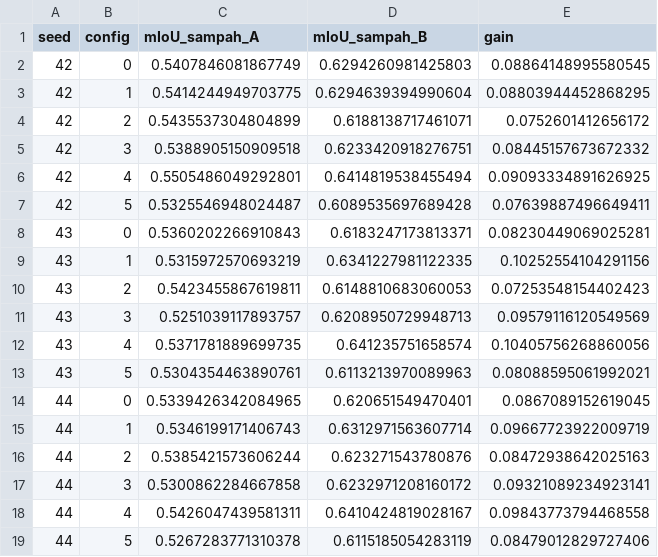
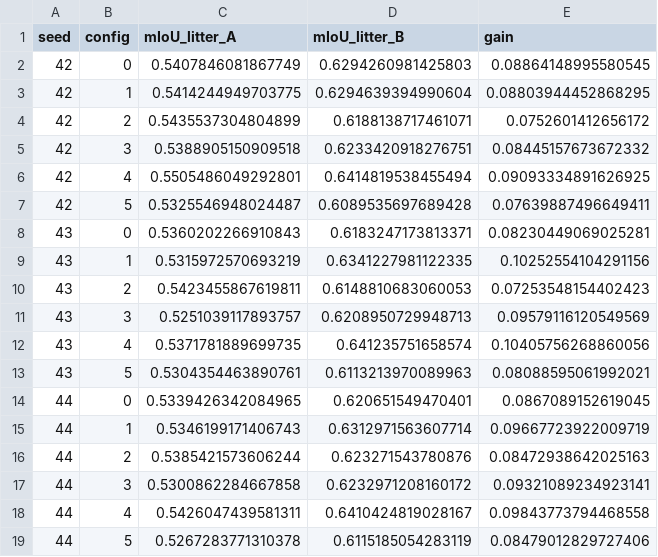
Before and after one commit to rafiadabhi/beach-litter-transfer, a CSV file: results/05_06_adaptation/segformer_b3/gain_per_config.csv (was results/05_06_adaptation/segformer_b3/gain_per_konfigurasi.csv), drawn as a sheet.

```diff
--- a/results/05_06_adaptation/segformer_b3/gain_per_konfigurasi.csv
+++ b/results/05_06_adaptation/segformer_b3/gain_per_config.csv
@@ -1,2 +1,2 @@
-seed,config,mIoU_sampah_A,mIoU_sampah_B,gain
+seed,config,mIoU_litter_A,mIoU_litter_B,gain
 42,0,0.5407846081867749,0.6294260981425803,0.08864148995580545
```
Also changed, not shown: results/05_06_adaptation/segformer_b3/adaptation_gain.csv, 11 other files.
